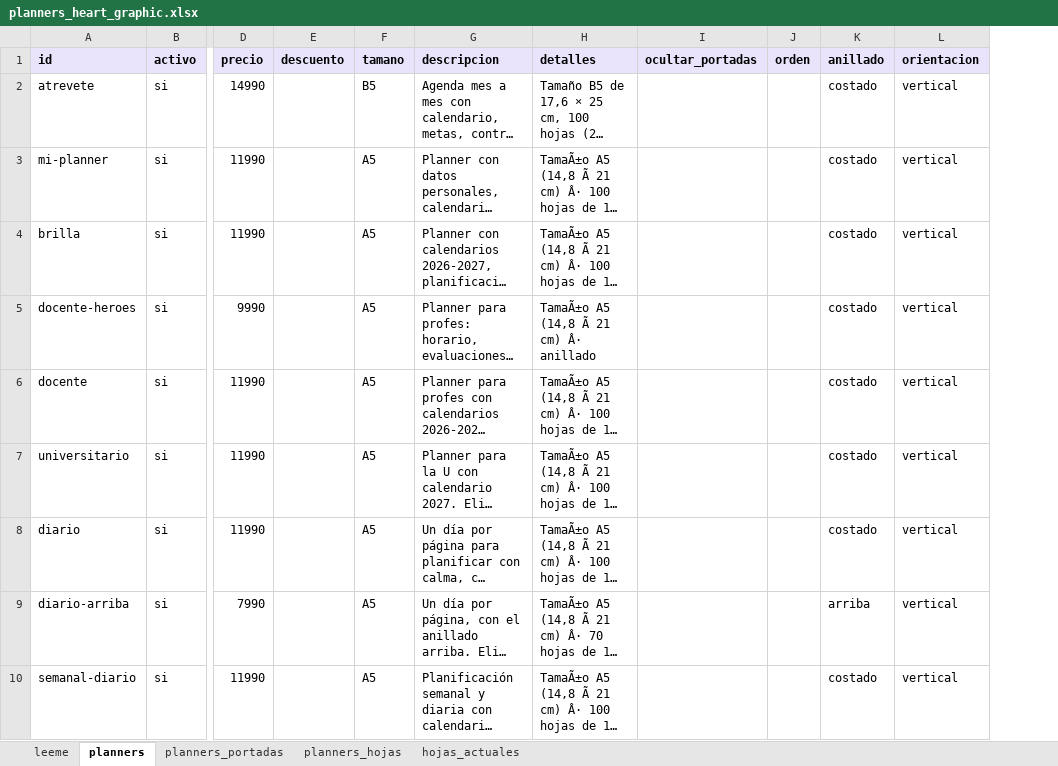
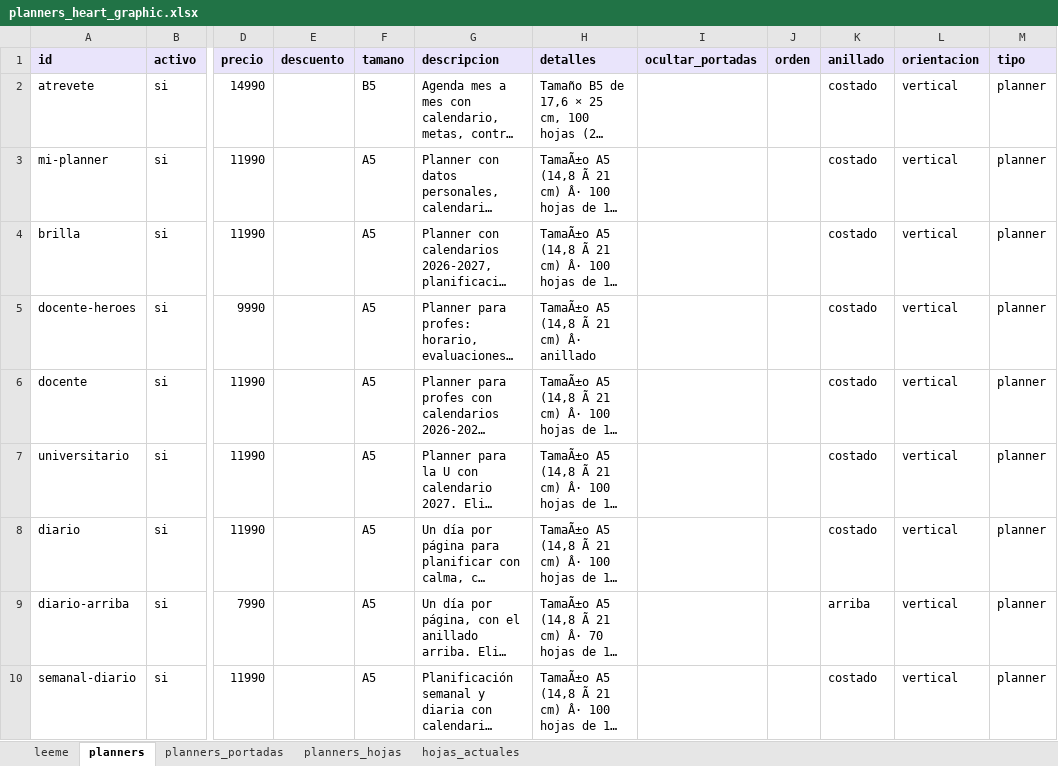
Before and after one commit to mrmiguel564/Tienda-Heart-Graphic, an Excel workbook: planners_heart_graphic.xlsx, sheet planners, drawn as a sheet; only a part is shown, gaps mark what is left out; long unchanged cells end in …; values as stored, in another font and other column widths than the file's, no borders; the diff names each change by its address in the sheet, - before the commit and + after, or states it on an @@ line.

```diff
--- a/planners_heart_graphic.xlsx (sheet planners)
+++ b/planners_heart_graphic.xlsx (sheet planners)
+column M (tipo), rows 2-10: all planner
```
Also changed, not shown: sheet leeme, 2 other files.
